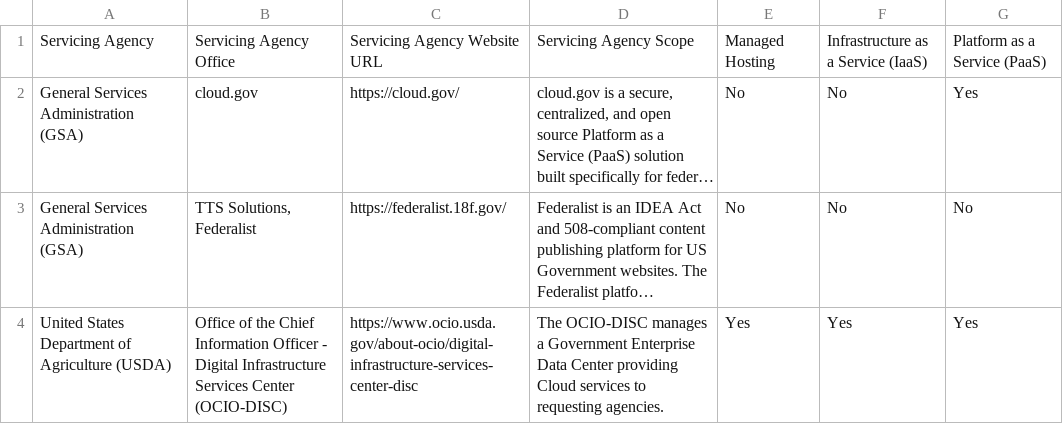
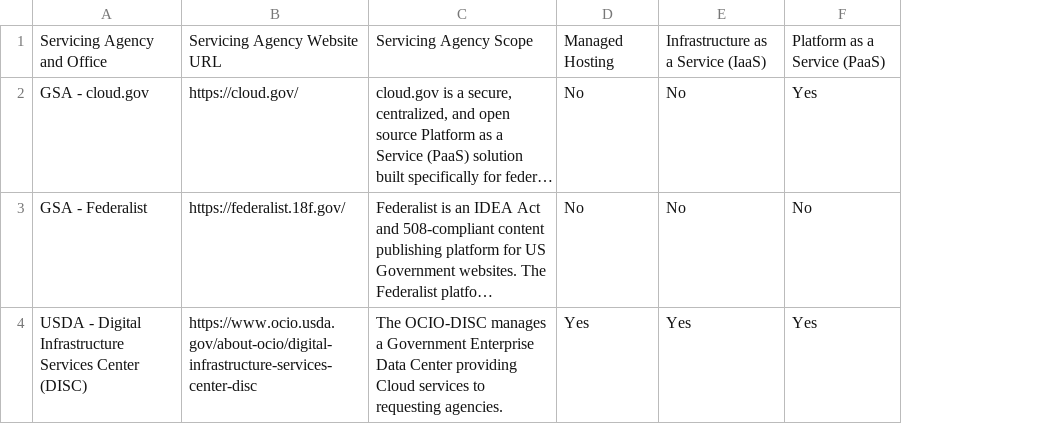
Before and after one commit to projitd/cic, a CSV file: src/data/DATASET - CIC -Acquisition Resources - Government Cloud Service Providers.csv, drawn as a sheet; only a part is shown; long unchanged cells end in …; removed rows and columns are numbered as before the commit, all else as after; the diff names each change by its address in the sheet, - before the commit and + after, or states it on an @@ line.

```diff
--- a/src/data/DATASET - CIC -Acquisition Resources - Government Cloud Service Providers.csv
+++ b/src/data/DATASET - CIC -Acquisition Resources - Government Cloud Service Providers.csv
-column A, rows 1-4: Servicing Agency | General Services Administration (GSA) | General Services Administration (GSA) | United States Department of Agriculture (USDA)
-column B, rows 1-4: Servicing Agency Office | cloud.gov | TTS Solutions, Federalist | Office of the Chief Information Officer - Digital Infrastructure Services Center (OCIO-DISC)
+column A, rows 1-4: Servicing Agency and Office | GSA - cloud.gov | GSA - Federalist | USDA - Digital Infrastructure Services Center (DISC)
```
Also changed, not shown: 1 other file.
